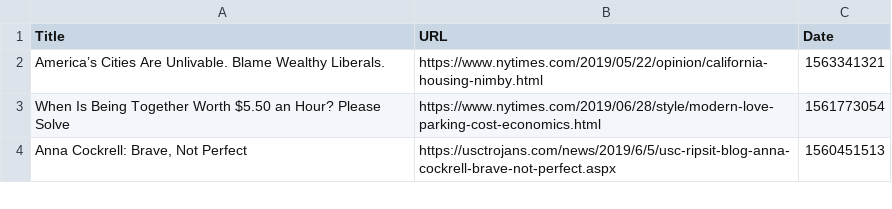
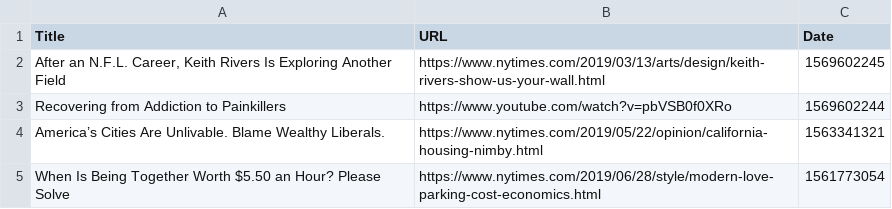
Before and after one commit to davidbailey/Notes, a CSV file: Bookmarks.csv, drawn as a sheet; only a part is shown; the shorter side is filled out with more unchanged rows; the diff names each change by its address in the sheet, - before the commit and + after, or states it on an @@ line.

Commit message:
Update Bookmarks.csv

```diff
--- a/Bookmarks.csv
+++ b/Bookmarks.csv
+row 2: After an N.F.L. Career, Keith Rivers Is Exploring Another Field | https://www.nytimes.com/2019/03/13/arts/design/keith-rivers-show-us-your-wall.html | 1569602245
+row 3: Recovering from Addiction to Painkillers | https://www.youtube.com/watch?v=pbVSB0f0XRo | 1569602244
```
